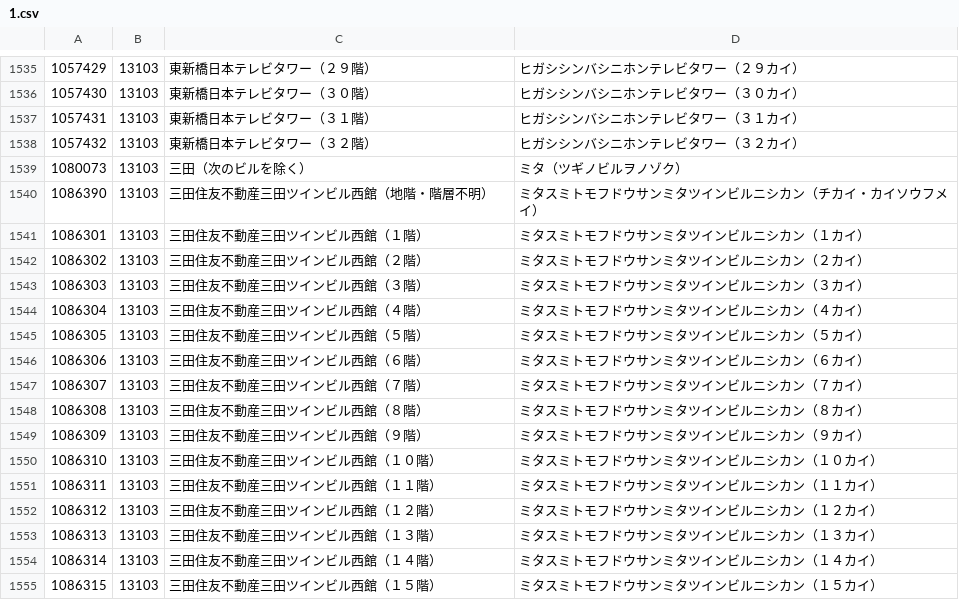
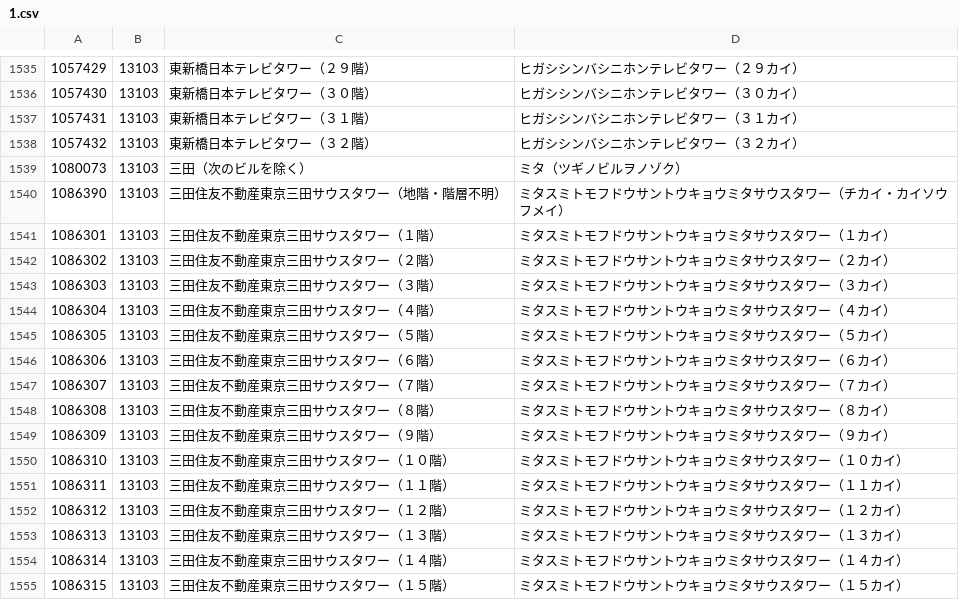
Before and after one commit to code4fukui/PostalCode, a CSV file: data/1.csv, drawn as a sheet; only a part is shown, gaps mark what is left out; the diff covers the shown part only.

Commit message:
update data

```diff
--- a/data/1.csv
+++ b/data/1.csv
@@ -1539,17 +1539,17 @@
 1080073,13103,三田（次のビルを除く）,ミタ（ツギノビルヲノゾク）
-1086390,13103,三田住友不動産三田ツインビル西館（地階・階層不明）,ミタスミトモフドウサンミタツインビルニシカン（チカイ・カイソウフメイ）
-1086301,13103,三田住友不動産三田ツインビル西館（１階）,ミタスミトモフドウサンミタツインビルニシカン（１カイ）
-1086302,13103,三田住友不動産三田ツインビル西館（２階）,ミタスミトモフドウサンミタツインビルニシカン（２カイ）
-1086303,13103,三田住友不動産三田ツインビル西館（３階）,ミタスミトモフドウサンミタツインビルニシカン（３カイ）
-1086304,13103,三田住友不動産三田ツインビル西館（４階）,ミタスミトモフドウサンミタツインビルニシカン（４カイ）
-1086305,13103,三田住友不動産三田ツインビル西館（５階）,ミタスミトモフドウサンミタツインビルニシカン（５カイ）
-1086306,13103,三田住友不動産三田ツインビル西館（６階）,ミタスミトモフドウサンミタツインビルニシカン（６カイ）
-1086307,13103,三田住友不動産三田ツインビル西館（７階）,ミタスミトモフドウサンミタツインビルニシカン（７カイ）
-1086308,13103,三田住友不動産三田ツインビル西館（８階）,ミタスミトモフドウサンミタツインビルニシカン（８カイ）
-1086309,13103,三田住友不動産三田ツインビル西館（９階）,ミタスミトモフドウサンミタツインビルニシカン（９カイ）
-1086310,13103,三田住友不動産三田ツインビル西館（１０階）,ミタスミトモフドウサンミタツインビルニシカン（１０カイ）
-1086311,13103,三田住友不動産三田ツインビル西館（１１階）,ミタスミトモフドウサンミタツインビルニシカン（１１カイ）
-1086312,13103,三田住友不動産三田ツインビル西館（１２階）,ミタスミトモフドウサンミタツインビルニシカン（１２カイ）
-1086313,13103,三田住友不動産三田ツインビル西館（１３階）,ミタスミトモフドウサンミタツインビルニシカン（１３カイ）
-1086314,13103,三田住友不動産三田ツインビル西館（１４階）,ミタスミトモフドウサンミタツインビルニシカン（１４カイ）
-1086315,13103,三田住友不動産三田ツインビル西館（１５階）,ミタスミトモフドウサンミタツインビルニシカン（１５カイ）
+1086390,13103,三田住友不動産東京三田サウスタワー（地階・階層不明）,ミタスミトモフドウサントウキョウミタサウスタワー（チカイ・カイソウフメイ）
+1086301,13103,三田住友不動産東京三田サウスタワー（１階）,ミタスミトモフドウサントウキョウミタサウスタワー（１カイ）
+1086302,13103,三田住友不動産東京三田サウスタワー（２階）,ミタスミトモフドウサントウキョウミタサウスタワー（２カイ）
+1086303,13103,三田住友不動産東京三田サウスタワー（３階）,ミタスミトモフドウサントウキョウミタサウスタワー（３カイ）
+1086304,13103,三田住友不動産東京三田サウスタワー（４階）,ミタスミトモフドウサントウキョウミタサウスタワー（４カイ）
+1086305,13103,三田住友不動産東京三田サウスタワー（５階）,ミタスミトモフドウサントウキョウミタサウスタワー（５カイ）
+1086306,13103,三田住友不動産東京三田サウスタワー（６階）,ミタスミトモフドウサントウキョウミタサウスタワー（６カイ）
+1086307,13103,三田住友不動産東京三田サウスタワー（７階）,ミタスミトモフドウサントウキョウミタサウスタワー（７カイ）
+1086308,13103,三田住友不動産東京三田サウスタワー（８階）,ミタスミトモフドウサントウキョウミタサウスタワー（８カイ）
+1086309,13103,三田住友不動産東京三田サウスタワー（９階）,ミタスミトモフドウサントウキョウミタサウスタワー（９カイ）
+1086310,13103,三田住友不動産東京三田サウスタワー（１０階）,ミタスミトモフドウサントウキョウミタサウスタワー（１０カイ）
+1086311,13103,三田住友不動産東京三田サウスタワー（１１階）,ミタスミトモフドウサントウキョウミタサウスタワー（１１カイ）
+1086312,13103,三田住友不動産東京三田サウスタワー（１２階）,ミタスミトモフドウサントウキョウミタサウスタワー（１２カイ）
+1086313,13103,三田住友不動産東京三田サウスタワー（１３階）,ミタスミトモフドウサントウキョウミタサウスタワー（１３カイ）
+1086314,13103,三田住友不動産東京三田サウスタワー（１４階）,ミタスミトモフドウサントウキョウミタサウスタワー（１４カイ）
+1086315,13103,三田住友不動産東京三田サウスタワー（１５階）,ミタスミトモフドウサントウキョウミタサウスタワー（１５カイ）
```
Also changed, not shown: 30 edited cells elsewhere in this file, data/5.csv.
